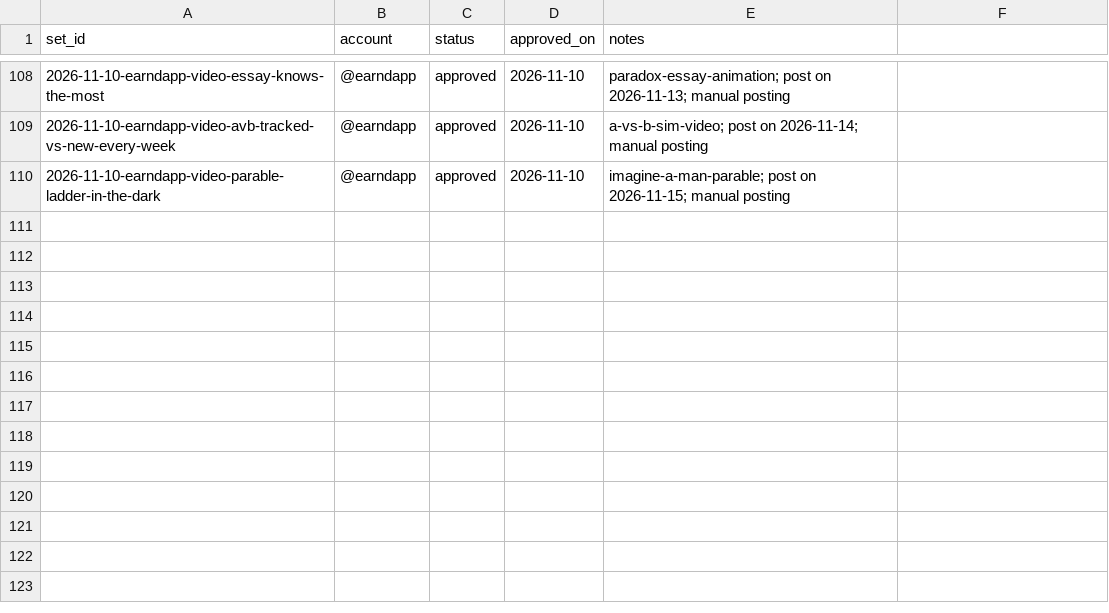
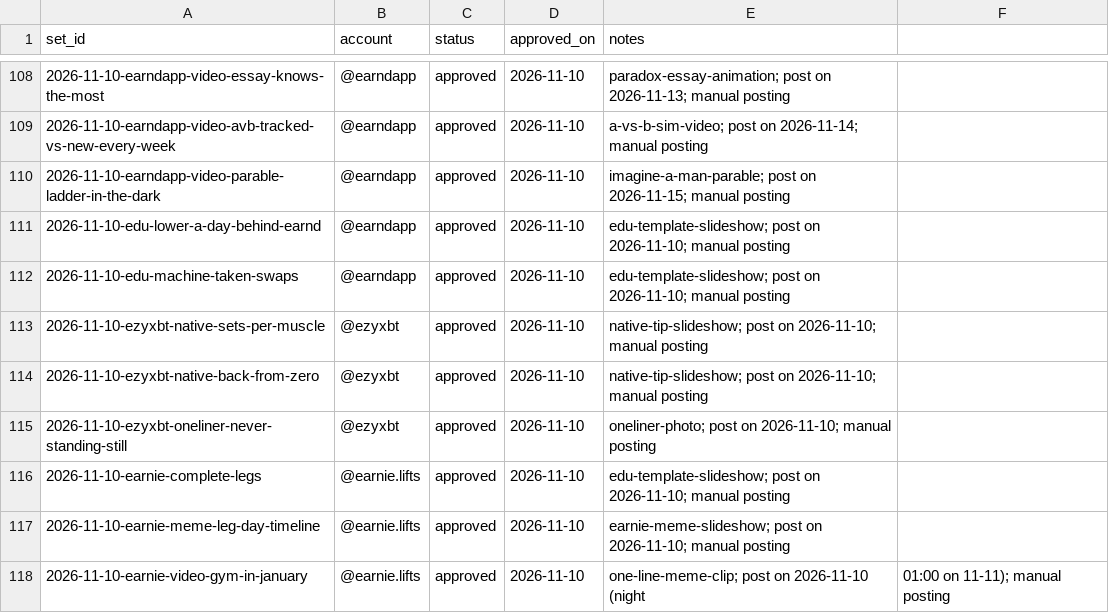
Before and after one commit to ezydevsec/Slideshow-Engine, a CSV file: 06-queue/queue.csv, drawn as a sheet; only a part is shown, gaps mark what is left out.

```diff
--- a/06-queue/queue.csv
+++ b/06-queue/queue.csv
@@ -110 +110,9 @@ set_id,account,status,approved_on,notes
 2026-11-10-earndapp-video-parable-ladder-in-the-dark,@earndapp,approved,2026-11-10,imagine-a-man-parable; post on 2026-11-15; manual posting
+2026-11-10-edu-lower-a-day-behind-earnd,@earndapp,approved,2026-11-10,edu-template-slideshow; post on 2026-11-10; manual posting
+2026-11-10-edu-machine-taken-swaps,@earndapp,approved,2026-11-10,edu-template-slideshow; post on 2026-11-10; manual posting
+2026-11-10-ezyxbt-native-sets-per-muscle,@ezyxbt,approved,2026-11-10,native-tip-slideshow; post on 2026-11-10; manual posting
+2026-11-10-ezyxbt-native-back-from-zero,@ezyxbt,approved,2026-11-10,native-tip-slideshow; post on 2026-11-10; manual posting
+2026-11-10-ezyxbt-oneliner-never-standing-still,@ezyxbt,approved,2026-11-10,oneliner-photo; post on 2026-11-10; manual posting
+2026-11-10-earnie-complete-legs,@earnie.lifts,approved,2026-11-10,edu-template-slideshow; post on 2026-11-10; manual posting
+2026-11-10-earnie-meme-leg-day-timeline,@earnie.lifts,approved,2026-11-10,earnie-meme-slideshow; post on 2026-11-10; manual posting
+2026-11-10-earnie-video-gym-in-january,@earnie.lifts,approved,2026-11-10,one-line-meme-clip; post on 2026-11-10 (night, 01:00 on 11-11); manual posting
```
Also changed, not shown: 16 other files.
